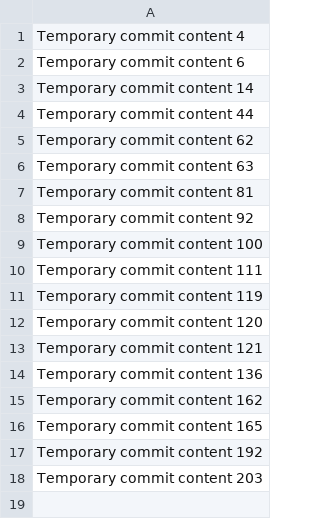
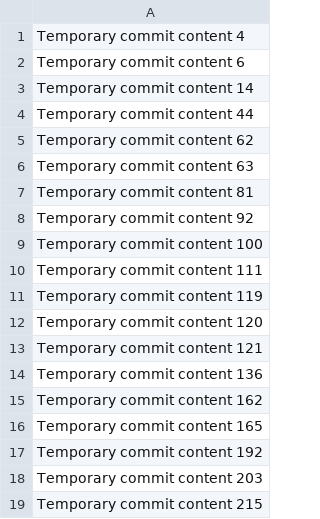
Before and after one commit to Snowopogi/RecipeRealm, a CSV file: data.csv, drawn as a sheet.

```diff
--- a/data.csv
+++ b/data.csv
@@ -18 +18,2 @@ Temporary commit content 192
 Temporary commit content 203
+Temporary commit content 215
```
